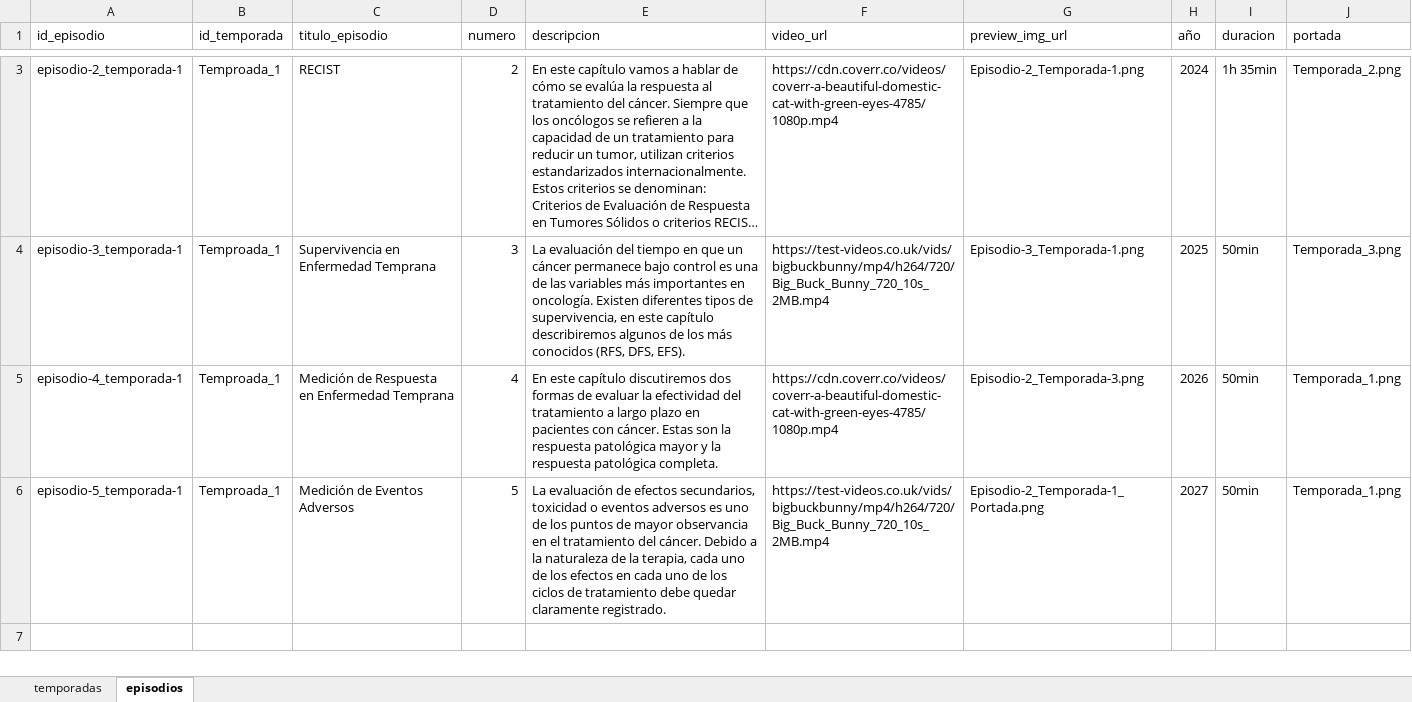
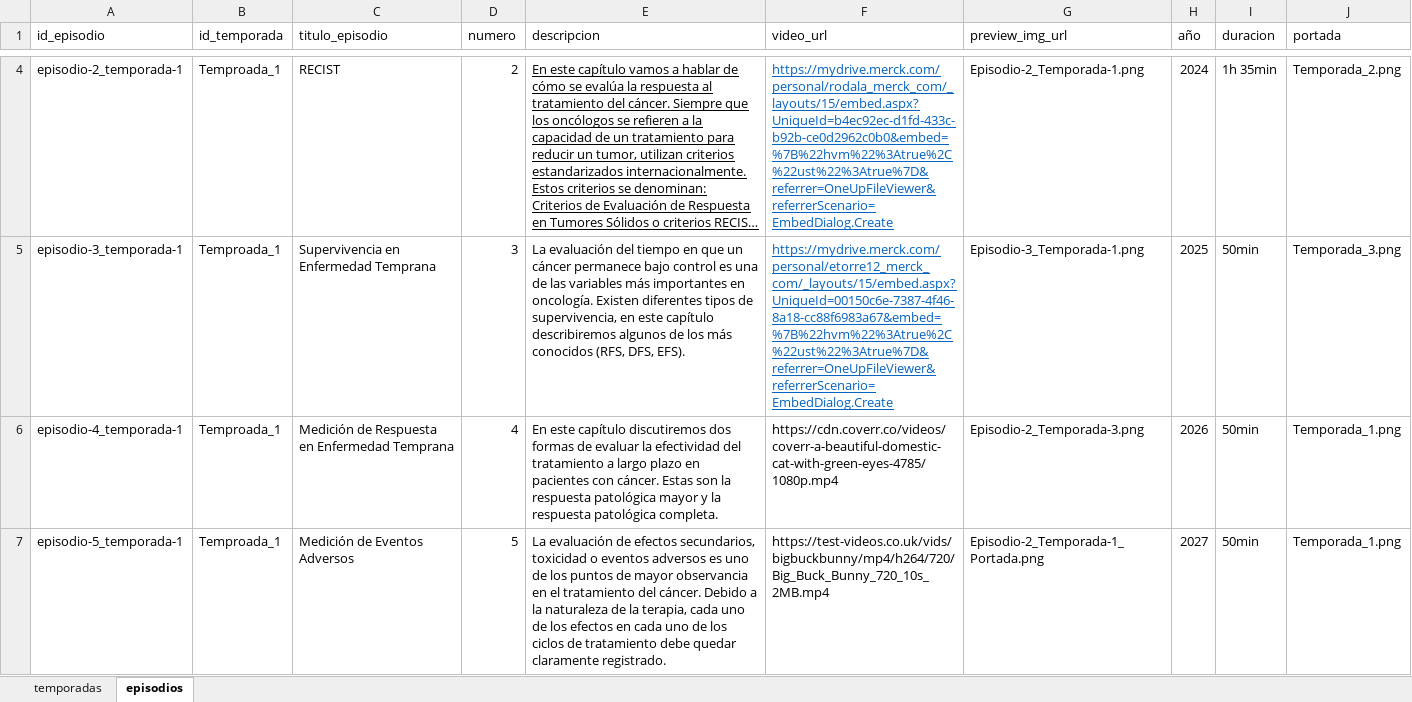
Before and after one commit to Angellomon/onco-ceptos, an Excel workbook: public/datos-onconceptos.xlsx, sheet episodios, drawn as a sheet; only a part is shown, gaps mark what is left out; long unchanged cells end in …; values as stored, in another font and other column widths than the file's, no borders; addresses are those after the commit; the diff covers the shown part only; the diff names each change by its address in the sheet, - before the commit and + after, or states it on an @@ line.

Commit message:
chore: update dummy dm

```diff
--- a/public/datos-onconceptos.xlsx (sheet episodios)
+++ b/public/datos-onconceptos.xlsx (sheet episodios)
-E4:F4 underline: off
+E4:F4 underline: on
-F4 (video_url): https://cdn.coverr.co/videos/coverr-a-beautiful-domestic-cat-with-green-eyes-4785/1080p.mp4
+F4 (video_url): https://mydrive.merck.com/personal/rodala_merck_com/_layouts/15/embed.aspx?UniqueId=b4ec92ec-d1fd-433c-b92b-ce0d2962c0b0&embed=%7B%22hvm%22%3Atrue%2C%22ust%22%3Atrue%7D&referrer=OneUpFileViewer&referrerScenario=EmbedDialog.Create
-F4:F5 text colour: black
+F4:F5 text colour: #0563C1
-F5 (video_url): https://test-videos.co.uk/vids/bigbuckbunny/mp4/h264/720/Big_Buck_Bunny_720_10s_2MB.mp4
+F5 (video_url): https://mydrive.merck.com/personal/etorre12_merck_com/_layouts/15/embed.aspx?UniqueId=00150c6e-7387-4f46-8a18-cc88f6983a67&embed=%7B%22hvm%22%3Atrue%2C%22ust%22%3Atrue%7D&referrer=OneUpFileViewer&referrerScenario=EmbedDialog.Create
-F5 underline: off
+F5 underline: on
```
Also changed, not shown: 1 added row, 2 edited cells and cell formats elsewhere in this sheet.
